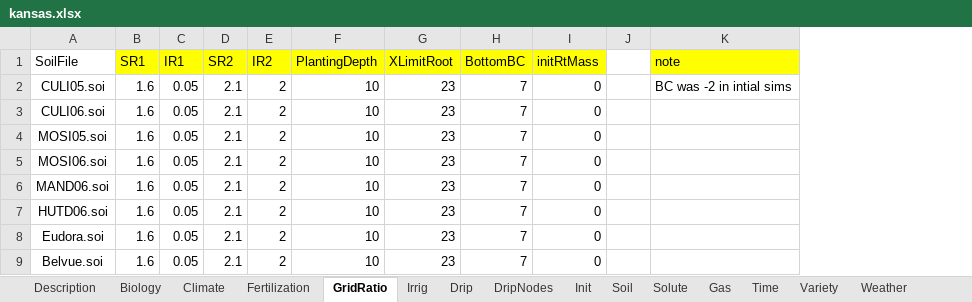
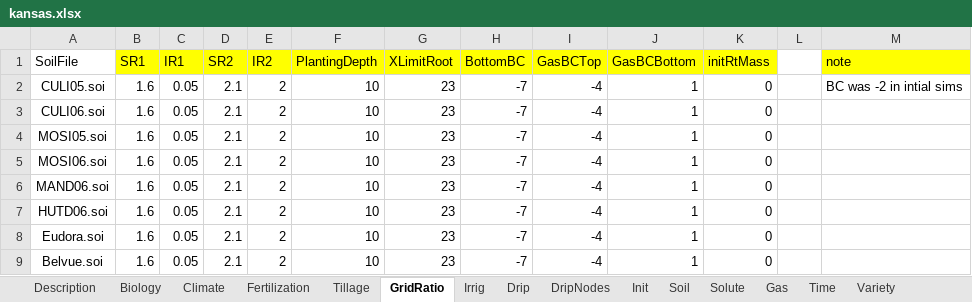
Before and after one commit to precision-sustainable-ag/dst-ncalc, an Excel workbook: public/kansas.xlsx, sheet GridRatio, drawn as a sheet; values as stored, in another font and other column widths than the file's, no borders; the diff names each change by its address in the sheet, - before the commit and + after, or states it on an @@ line.

```diff
--- a/public/kansas.xlsx (sheet GridRatio)
+++ b/public/kansas.xlsx (sheet GridRatio)
+sheet tab: Tillage
+column I (GasBCTop), rows 2-9: all -4
+column J (GasBCBottom), rows 2-9: all 1
-H2:H9 (BottomBC): 7
+H2:H9 (BottomBC): -7
```
Also changed, not shown: sheet Soil, sheet Description, sheet Fertilization, sheet Init, sheet Gas, sheet Time, public/AGMIPET2Sim.xlsx, 9 other files.
